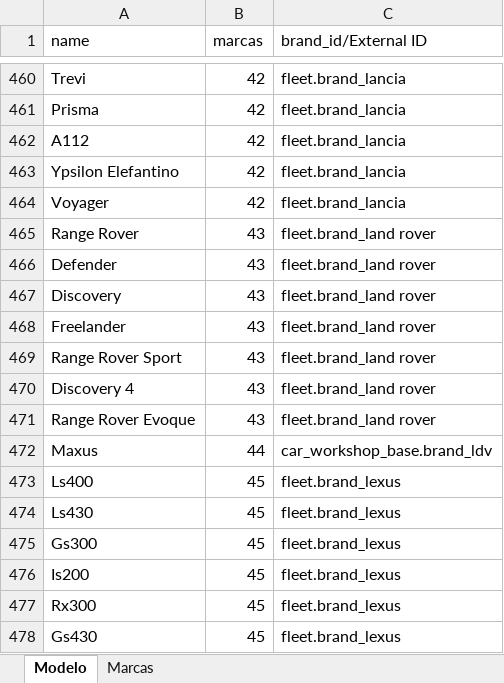
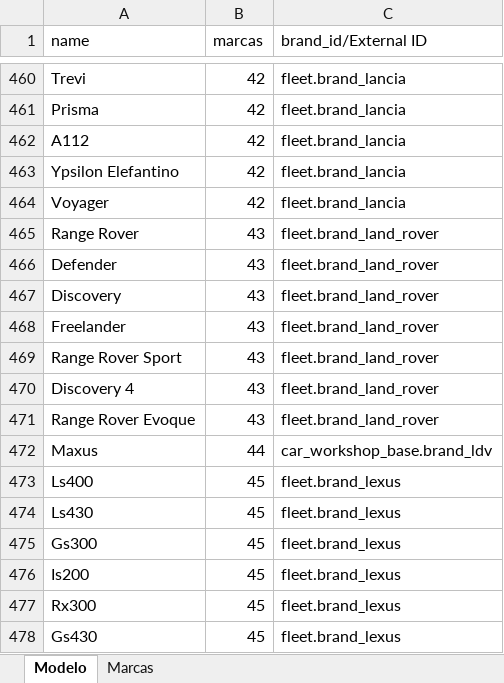
Before and after one commit to SidooSL/vertical-talleres, an Excel workbook: car_workshop_base/static/description/brands_and_models.xlsx, sheet Modelo, drawn as a sheet; only a part is shown, gaps mark what is left out; values as stored, in another font and other column widths than the file's, no borders; the diff names each change by its address in the sheet, - before the commit and + after, or states it on an @@ line.

```diff
--- a/car_workshop_base/static/description/brands_and_models.xlsx (sheet Modelo)
+++ b/car_workshop_base/static/description/brands_and_models.xlsx (sheet Modelo)
-C465:C471 (brand_id/External ID): fleet.brand_land rover
+C465:C471 (brand_id/External ID): fleet.brand_land_rover
```
Also changed, not shown: sheet Marcas, 11 other files.
